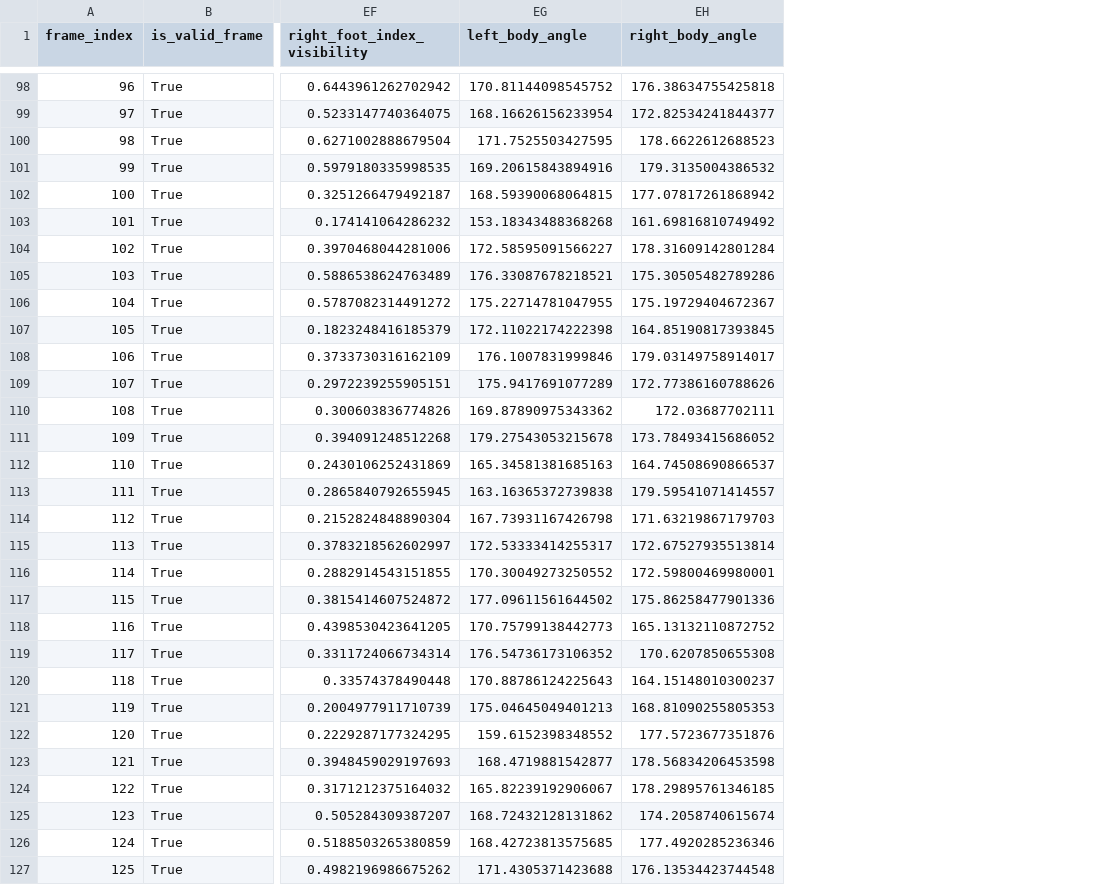
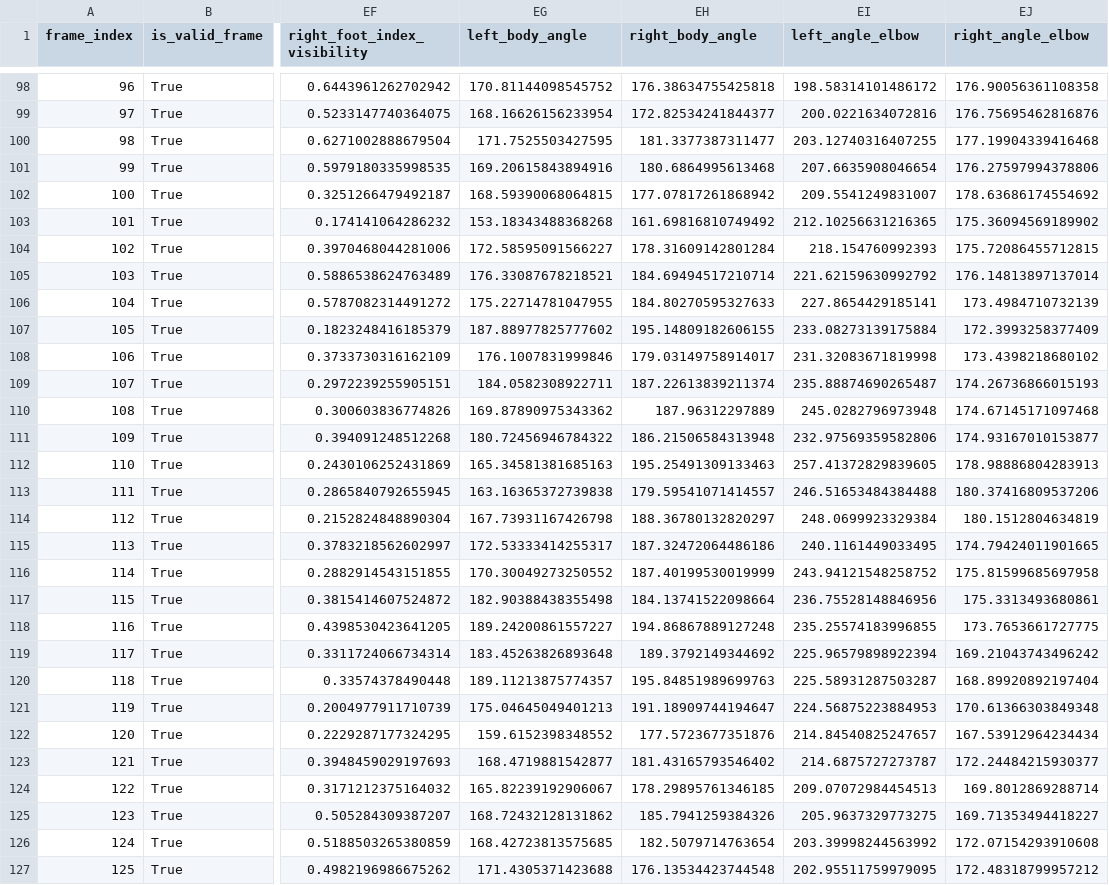
Before and after one commit to doronvin26/project1-A-eye-trainer, a CSV file: data/11half_up_partial_labels.csv, drawn as a sheet; only a part is shown, gaps mark what is left out; the diff covers the shown part only; the diff names each change by its address in the sheet, - before the commit and + after, or states it on an @@ line.

```diff
--- a/data/11half_up_partial_labels.csv
+++ b/data/11half_up_partial_labels.csv
+column EI (left_angle_elbow), rows 98-127: 198.58314101486172 | 200.0221634072816 | 203.12740316407255 | 207.6635908046654 | 209.5541249831007 | 212.10256631216365 | 218.154760992393 | 221.62159630992792 | 227.8654429185141 | 233.08273139175884 | 231.32083671819998 | 235.88874690265487 | 245.0282796973948 | 232.97569359582806 | 257.41372829839605 | 246.51653484384488 | 248.0699923329384 | 240.1161449033495 | 243.94121548258752 | 236.75528148846956 | 235.25574183996855 | 225.96579898922394 | 225.58931287503287 | 224.56875223884953 | 214.84540825247657 | 214.6875727273787 | 209.07072984454513 | 205.9637329773275 | 203.39998244563992 | 202.95511759979095
+column EJ (right_angle_elbow), rows 98-127: 176.90056361108358 | 176.75695462816876 | 177.19904339416468 | 176.27597994378806 | 178.63686174554692 | 175.36094569189902 | 175.72086455712815 | 176.14813897137014 | 173.4984710732139 | 172.3993258377409 | 173.4398218680102 | 174.26736866015193 | 174.67145171097468 | 174.93167010153877 | 178.98886804283913 | 180.37416809537206 | 180.1512804634819 | 174.79424011901665 | 175.81599685697958 | 175.3313493680861 | 173.7653661727775 | 169.21043743496242 | 168.89920892197404 | 170.61366303849348 | 167.53912964234434 | 172.24484215930377 | 169.8012869288714 | 169.71353494418227 | 172.07154293910608 | 172.48318799957212
-EH100 (right_body_angle): 178.6622612688523
+EH100 (right_body_angle): 181.3377387311477
-EH101 (right_body_angle): 179.3135004386532
+EH101 (right_body_angle): 180.6864995613468
-EH105 (right_body_angle): 175.30505482789286
+EH105 (right_body_angle): 184.69494517210714
-EH106 (right_body_angle): 175.19729404672367
+EH106 (right_body_angle): 184.80270595327633
-EG107 (left_body_angle): 172.11022174222398
+EG107 (left_body_angle): 187.88977825777602
-EH107 (right_body_angle): 164.85190817393845
+EH107 (right_body_angle): 195.14809182606155
-EG109 (left_body_angle): 175.9417691077289
+EG109 (left_body_angle): 184.0582308922711
-EH109 (right_body_angle): 172.77386160788626
+EH109 (right_body_angle): 187.22613839211374
-EH110 (right_body_angle): 172.03687702111
+EH110 (right_body_angle): 187.96312297889
-EG111 (left_body_angle): 179.27543053215678
+EG111 (left_body_angle): 180.72456946784322
-EH111 (right_body_angle): 173.78493415686052
+EH111 (right_body_angle): 186.21506584313948
-EH112 (right_body_angle): 164.74508690866537
+EH112 (right_body_angle): 195.25491309133463
-EH114 (right_body_angle): 171.63219867179703
+EH114 (right_body_angle): 188.36780132820297
-EH115 (right_body_angle): 172.67527935513814
+EH115 (right_body_angle): 187.32472064486186
-EH116 (right_body_angle): 172.59800469980001
+EH116 (right_body_angle): 187.40199530019999
-EG117 (left_body_angle): 177.09611561644502
+EG117 (left_body_angle): 182.90388438355498
-EH117 (right_body_angle): 175.86258477901336
+EH117 (right_body_angle): 184.13741522098664
-EG118 (left_body_angle): 170.75799138442773
+EG118 (left_body_angle): 189.24200861557227
-EH118 (right_body_angle): 165.13132110872752
+EH118 (right_body_angle): 194.86867889127248
-EG119 (left_body_angle): 176.54736173106352
+EG119 (left_body_angle): 183.45263826893648
-EH119 (right_body_angle): 170.6207850655308
+EH119 (right_body_angle): 189.3792149344692
-EG120 (left_body_angle): 170.88786124225643
+EG120 (left_body_angle): 189.11213875774357
-EH120 (right_body_angle): 164.15148010300237
+EH120 (right_body_angle): 195.84851989699763
-EH121 (right_body_angle): 168.81090255805353
+EH121 (right_body_angle): 191.18909744194647
-EH123 (right_body_angle): 178.56834206453598
+EH123 (right_body_angle): 181.43165793546402
-EH125 (right_body_angle): 174.2058740615674
+EH125 (right_body_angle): 185.7941259384326
-EH126 (right_body_angle): 177.4920285236346
+EH126 (right_body_angle): 182.5079714763654
```
Also changed, not shown: 72 edited cells elsewhere in this file, data/11half_down_partial_labels.csv, data/11low_back_partial_labels.csv, 21 other files.
